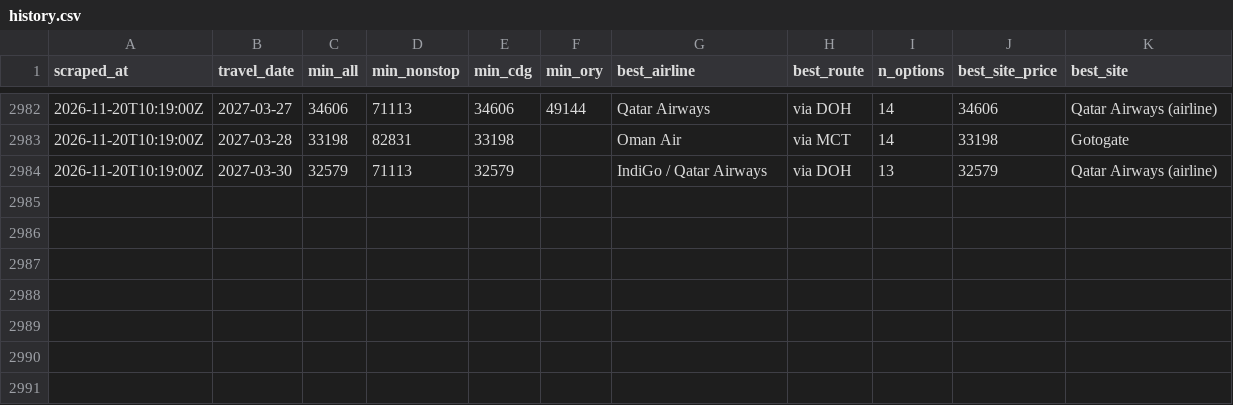
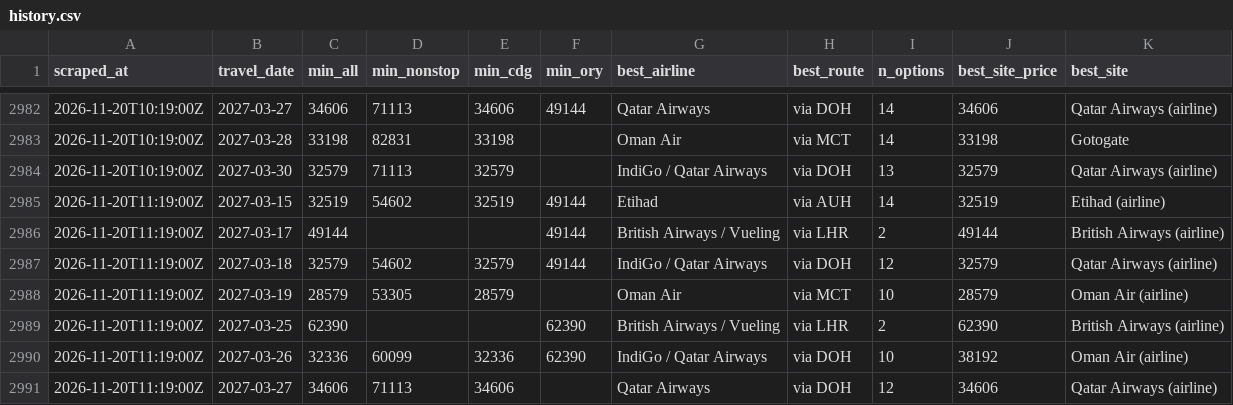
Before and after one commit to rmalhotra6/Sky_Fares, a CSV file: data/history.csv, drawn as a sheet; only a part is shown, gaps mark what is left out.

```diff
--- a/data/history.csv
+++ b/data/history.csv
@@ -2984 +2984,8 @@ scraped_at,travel_date,min_all,min_nonstop,min_cdg,min_ory,best_airline,best_rou
 2026-11-20T10:19:00Z,2027-03-30,32579,71113,32579,,IndiGo / Qatar Airways,via DOH,13,32579,Qatar Airways (airline)
+2026-11-20T11:19:00Z,2027-03-15,32519,54602,32519,49144,Etihad,via AUH,14,32519,Etihad (airline)
+2026-11-20T11:19:00Z,2027-03-17,49144,,,49144,British Airways / Vueling,via LHR,2,49144,British Airways (airline)
+2026-11-20T11:19:00Z,2027-03-18,32579,54602,32579,49144,IndiGo / Qatar Airways,via DOH,12,32579,Qatar Airways (airline)
+2026-11-20T11:19:00Z,2027-03-19,28579,53305,28579,,Oman Air,via MCT,10,28579,Oman Air (airline)
+2026-11-20T11:19:00Z,2027-03-25,62390,,,62390,British Airways / Vueling,via LHR,2,62390,British Airways (airline)
+2026-11-20T11:19:00Z,2027-03-26,32336,60099,32336,62390,IndiGo / Qatar Airways,via DOH,10,38192,Oman Air (airline)
+2026-11-20T11:19:00Z,2027-03-27,34606,71113,34606,,Qatar Airways,via DOH,12,34606,Qatar Airways (airline)
```
Also changed, not shown: 5 other files.
